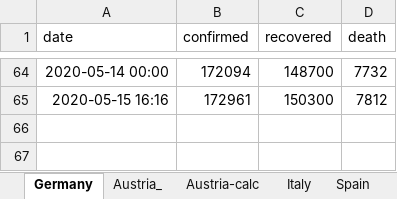
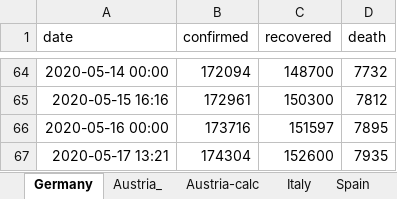
Before and after one commit to cs224/covid-19-data-analysis, an Excel workbook: covid-manual-excel.xlsx, sheet Germany, drawn as a sheet; only a part is shown, gaps mark what is left out; values as stored, in another font and other column widths than the file's, no borders; the diff names each change by its address in the sheet, - before the commit and + after, or states it on an @@ line.

```diff
--- a/covid-manual-excel.xlsx (sheet Germany)
+++ b/covid-manual-excel.xlsx (sheet Germany)
+row 66: 2020-05-16 00:00 | 173716 | 151597 | 7895
+row 67: 2020-05-17 13:21 | 174304 | 152600 | 7935
```
Also changed, not shown: bavaria_covid19_data.xlsx, rki_nowcasting_data.xlsx, 4 other files.
